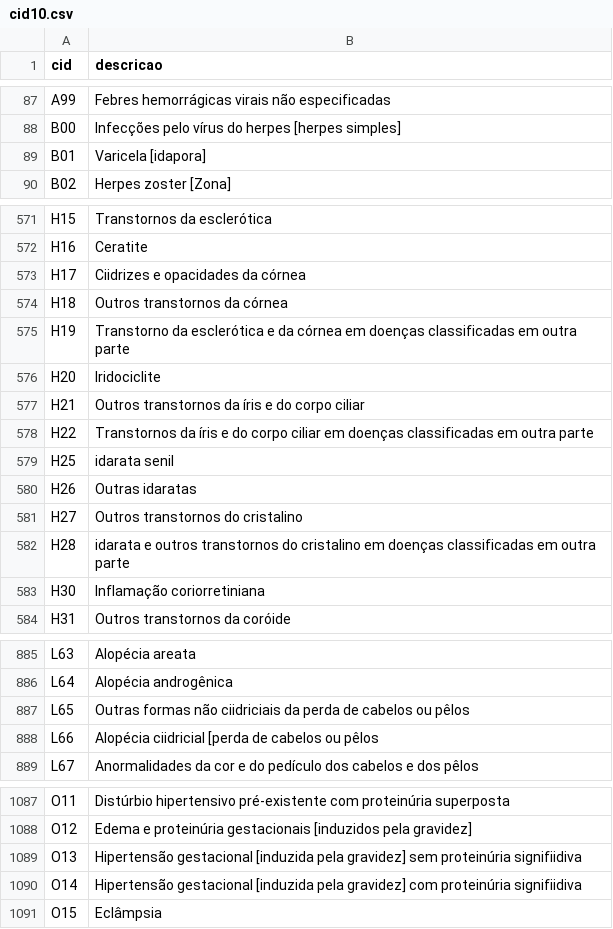
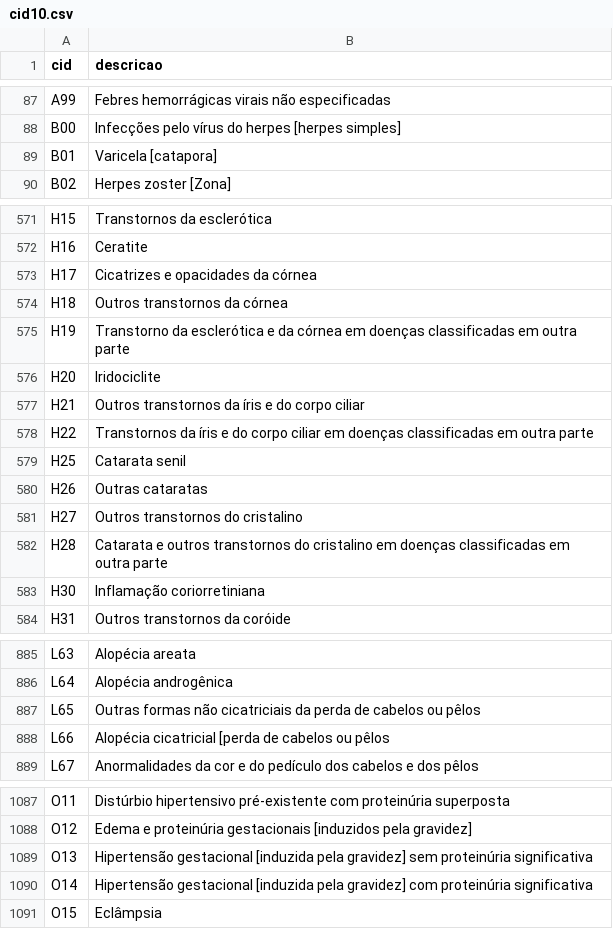
Before and after one commit to msrscs/p4_cybersec_saude, a CSV file: db/seeds/cid10.csv, drawn as a sheet; only a part is shown, gaps mark what is left out; the diff covers the shown part only.

```diff
--- a/db/seeds/cid10.csv
+++ b/db/seeds/cid10.csv
@@ -88,3 +88,3 @@ A99,Febres hemorrágicas virais não especificadas
 B00,Infecções pelo vírus do herpes [herpes simples]
-B01,Varicela [idapora]
+B01,Varicela [catapora]
 B02,Herpes zoster [Zona]
@@ -572,3 +572,3 @@ H15,Transtornos da esclerótica
 H16,Ceratite
-H17,Ciidrizes e opacidades da córnea
+H17,Cicatrizes e opacidades da córnea
 H18,Outros transtornos da córnea
@@ -578,6 +578,6 @@ H21,Outros transtornos da íris e do corpo ciliar
 H22,Transtornos da íris e do corpo ciliar em doenças classificadas em outra parte
-H25,idarata senil
-H26,Outras idaratas
+H25,Catarata senil
+H26,Outras cataratas
 H27,Outros transtornos do cristalino
-H28,idarata e outros transtornos do cristalino em doenças classificadas em outra parte
+H28,Catarata e outros transtornos do cristalino em doenças classificadas em outra parte
 H30,Inflamação coriorretiniana
@@ -886,4 +886,4 @@ L63,Alopécia areata
 L64,Alopécia androgênica
-L65,Outras formas não ciidriciais da perda de cabelos ou pêlos
-L66,Alopécia ciidricial [perda de cabelos ou pêlos
+L65,Outras formas não cicatriciais da perda de cabelos ou pêlos
+L66,Alopécia cicatricial [perda de cabelos ou pêlos
 L67,Anormalidades da cor e do pedículo dos cabelos e dos pêlos
@@ -1088,4 +1088,4 @@ O11,Distúrbio hipertensivo pré-existente com proteinúria superposta
 O12,Edema e proteinúria gestacionais [induzidos pela gravidez]
-O13,Hipertensão gestacional [induzida pela gravidez] sem proteinúria signifiidiva
-O14,Hipertensão gestacional [induzida pela gravidez] com proteinúria signifiidiva
+O13,Hipertensão gestacional [induzida pela gravidez] sem proteinúria significativa
+O14,Hipertensão gestacional [induzida pela gravidez] com proteinúria significativa
 O15,Eclâmpsia
```
Also changed, not shown: 1 edited cell elsewhere in this file.
